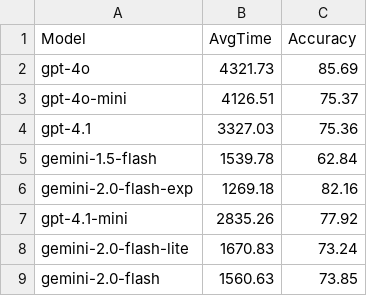
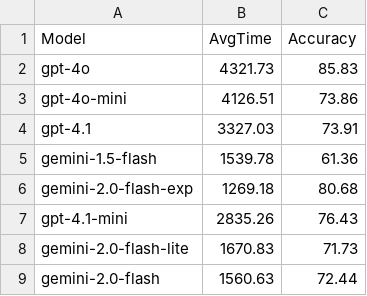
Before and after one commit to baobabichh/diabetic_diary, a CSV file: services/model_tests_1/model_stats/results.csv, drawn as a sheet.

```diff
--- a/services/model_tests_1/model_stats/results.csv
+++ b/services/model_tests_1/model_stats/results.csv
@@ -1,9 +1,9 @@
 "Model","AvgTime","Accuracy"
-"gpt-4o","4321.73","85.69"
-"gpt-4o-mini","4126.51","75.37"
-"gpt-4.1","3327.03","75.36"
-"gemini-1.5-flash","1539.78","62.84"
-"gemini-2.0-flash-exp","1269.18","82.16"
-"gpt-4.1-mini","2835.26","77.92"
-"gemini-2.0-flash-lite","1670.83","73.24"
-"gemini-2.0-flash","1560.63","73.85"
+"gpt-4o","4321.73","85.83"
+"gpt-4o-mini","4126.51","73.86"
+"gpt-4.1","3327.03","73.91"
+"gemini-1.5-flash","1539.78","61.36"
+"gemini-2.0-flash-exp","1269.18","80.68"
+"gpt-4.1-mini","2835.26","76.43"
+"gemini-2.0-flash-lite","1670.83","71.73"
+"gemini-2.0-flash","1560.63","72.44"
```
Also changed, not shown: 3 other files.
